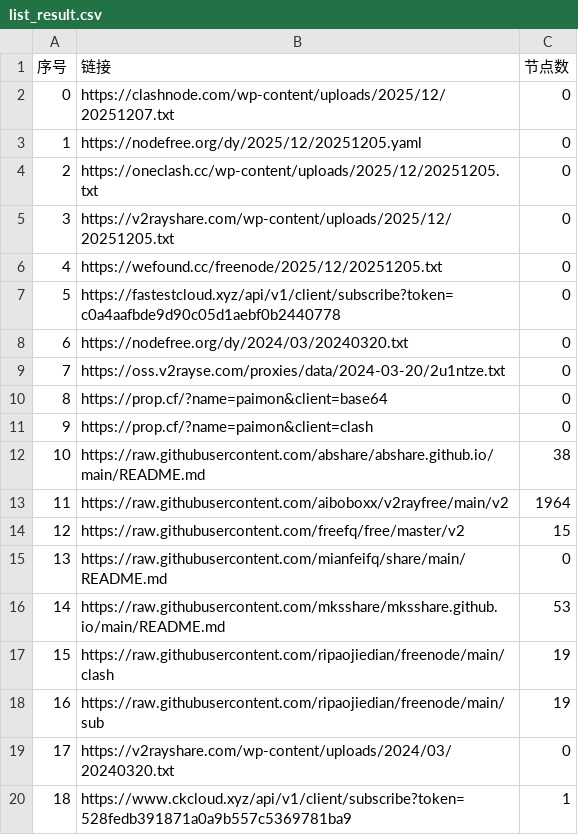
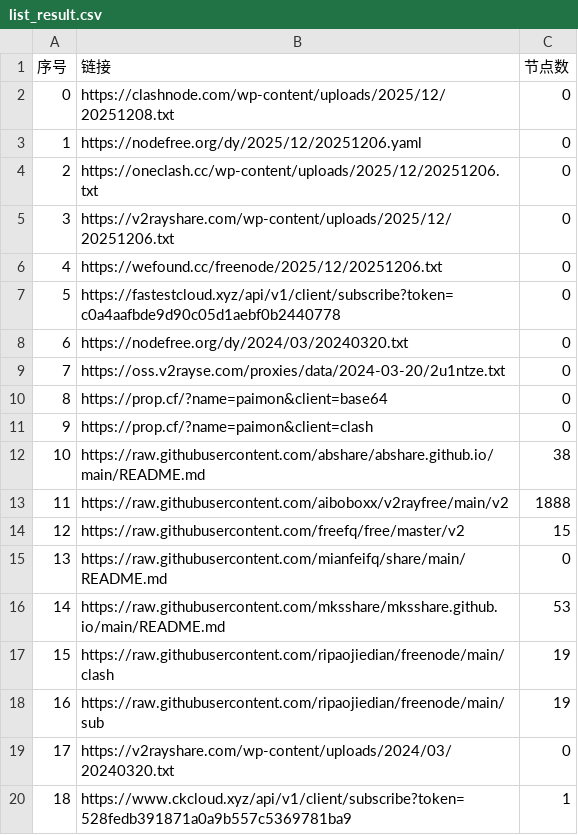
Before and after one commit to ligusx/Auto, a CSV file: list_result.csv, drawn as a sheet; only a part is shown.

```diff
--- a/list_result.csv
+++ b/list_result.csv
@@ -1,7 +1,7 @@
 序号,链接,节点数
-0,https://clashnode.com/wp-content/uploads/2025/12/20251207.txt,0
-1,https://nodefree.org/dy/2025/12/20251205.yaml,0
-2,https://oneclash.cc/wp-content/uploads/2025/12/20251205.txt,0
-3,https://v2rayshare.com/wp-content/uploads/2025/12/20251205.txt,0
-4,https://wefound.cc/freenode/2025/12/20251205.txt,0
+0,https://clashnode.com/wp-content/uploads/2025/12/20251208.txt,0
+1,https://nodefree.org/dy/2025/12/20251206.yaml,0
+2,https://oneclash.cc/wp-content/uploads/2025/12/20251206.txt,0
+3,https://v2rayshare.com/wp-content/uploads/2025/12/20251206.txt,0
+4,https://wefound.cc/freenode/2025/12/20251206.txt,0
 5,https://fastestcloud.xyz/api/v1/client/subscribe?token=c0a4aafbde9d90c05d1aebf0b2440778,0
@@ -12,3 +12,3 @@
 10,https://raw.githubusercontent.com/abshare/abshare.github.io/main/README.md,38
-11,https://raw.githubusercontent.com/aiboboxx/v2rayfree/main/v2,1964
+11,https://raw.githubusercontent.com/aiboboxx/v2rayfree/main/v2,1888
 12,https://raw.githubusercontent.com/freefq/free/master/v2,15
```
Also changed, not shown: 4 other files.
